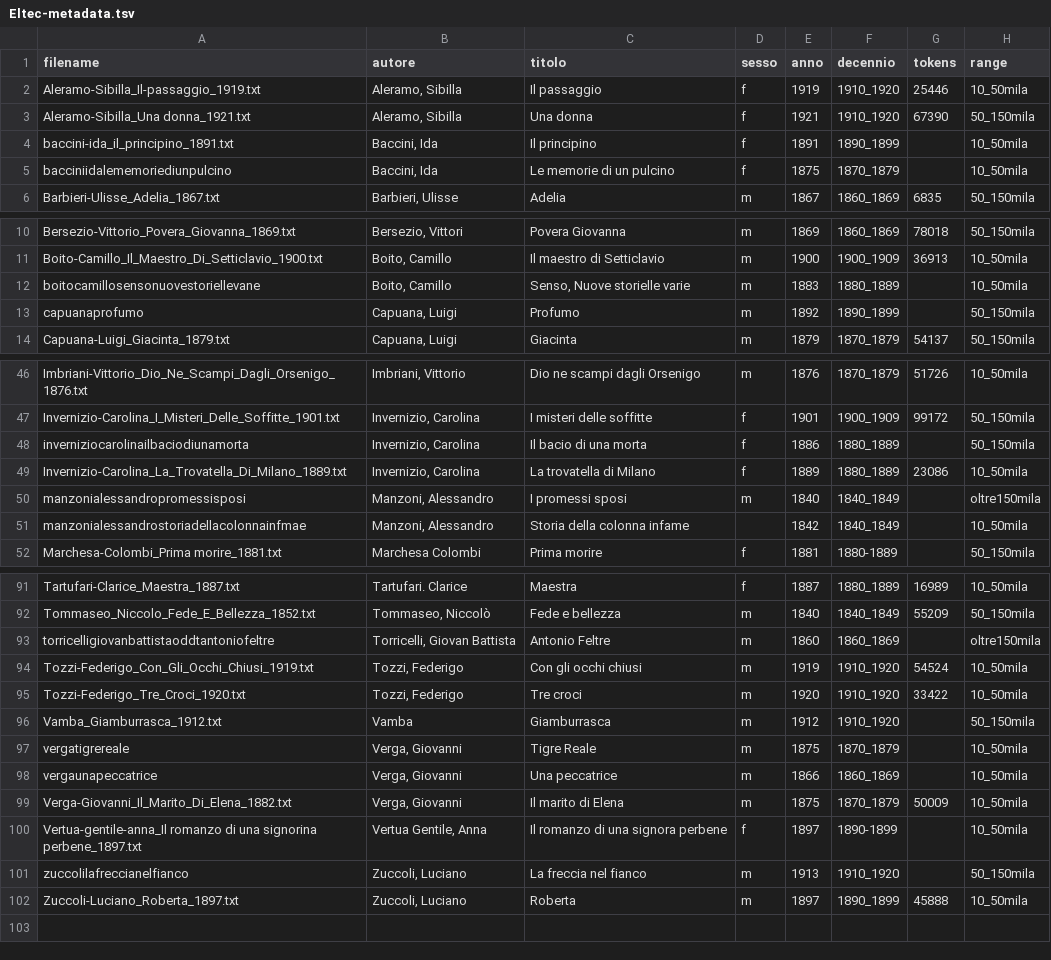
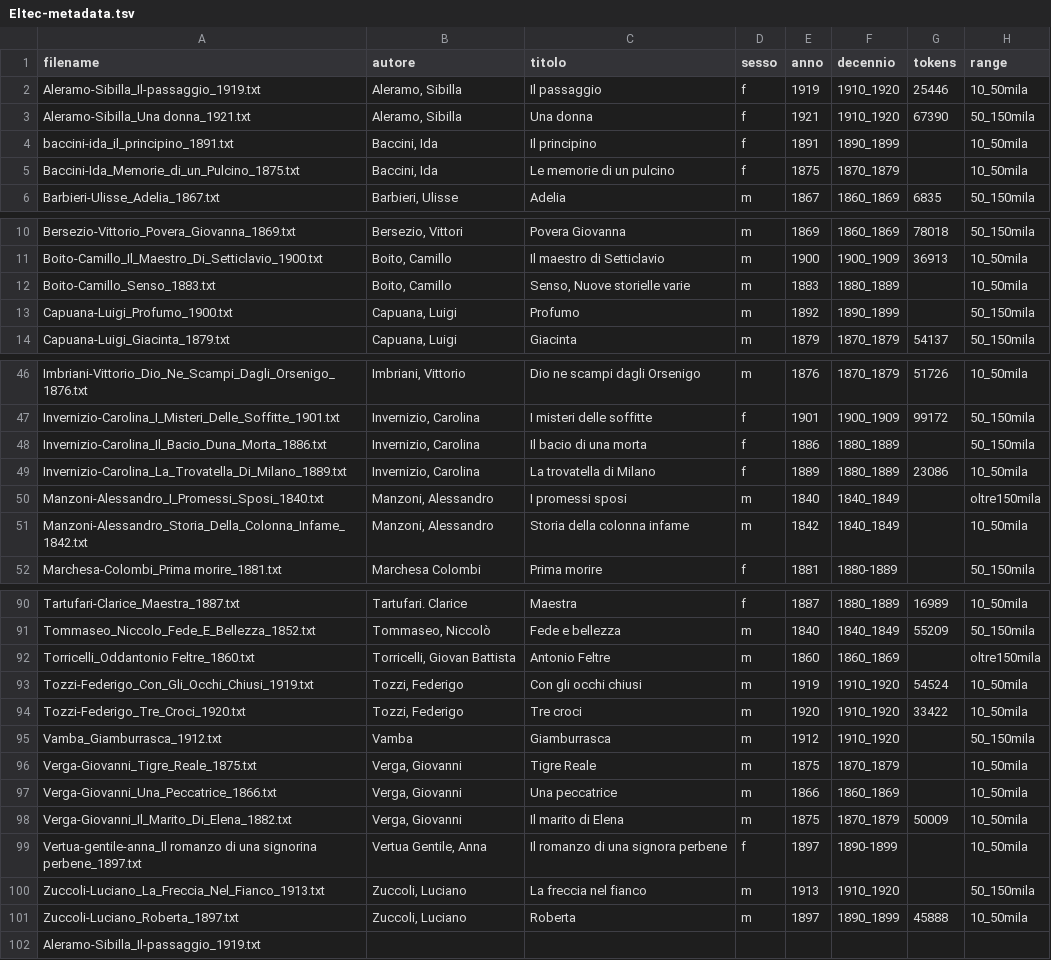
Before and after one commit to flometis/ExSTRA, a TSV file: Eltec100/Eltec-metadata.tsv, drawn as a sheet; only a part is shown, gaps mark what is left out; the diff covers the shown part only.

```diff
--- a/Eltec100/Eltec-metadata.tsv
+++ b/Eltec100/Eltec-metadata.tsv
@@ -4,3 +4,3 @@ Aleramo-Sibilla_Una donna_1921.txt	Aleramo, Sibilla	Una donna	f	1921	1910_1920	6
 baccini-ida_il_principino_1891.txt	Baccini, Ida	Il principino	f	1891	1890_1899		10_50mila
-bacciniidalememoriediunpulcino	Baccini, Ida	Le memorie di un pulcino	f	1875	1870_1879		10_50mila
+Baccini-Ida_Memorie_di_un_Pulcino_1875.txt	Baccini, Ida	Le memorie di un pulcino	f	1875	1870_1879		10_50mila
 Barbieri-Ulisse_Adelia_1867.txt	Barbieri, Ulisse	Adelia	m	1867	1860_1869	6835	50_150mila
@@ -11,4 +11,4 @@ Bersezio-Vittorio_Povera_Giovanna_1869.txt	Bersezio, Vittori	Povera Giovanna	m	1
 Boito-Camillo_Il_Maestro_Di_Setticlavio_1900.txt	Boito, Camillo	Il maestro di Setticlavio	m	1900	1900_1909	36913	10_50mila
-boitocamillosensonuovestoriellevane	Boito, Camillo	Senso, Nuove storielle varie	m	1883	1880_1889		10_50mila
-capuanaprofumo	Capuana, Luigi	Profumo	m	1892	1890_1899		50_150mila
+Boito-Camillo_Senso_1883.txt	Boito, Camillo	Senso, Nuove storielle varie	m	1883	1880_1889		10_50mila
+Capuana-Luigi_Profumo_1900.txt	Capuana, Luigi	Profumo	m	1892	1890_1899		50_150mila
 Capuana-Luigi_Giacinta_1879.txt	Capuana, Luigi	Giacinta	m	1879	1870_1879	54137	50_150mila
@@ -47,6 +47,6 @@ Imbriani-Vittorio_Dio_Ne_Scampi_Dagli_Orsenigo_1876.txt	Imbriani, Vittorio	Dio n
 Invernizio-Carolina_I_Misteri_Delle_Soffitte_1901.txt	Invernizio, Carolina	I misteri delle soffitte	f	1901	1900_1909	99172	50_150mila
-inverniziocarolinailbaciodiunamorta	Invernizio, Carolina	Il bacio di una morta	f	1886	1880_1889		50_150mila
+Invernizio-Carolina_Il_Bacio_Duna_Morta_1886.txt	Invernizio, Carolina	Il bacio di una morta	f	1886	1880_1889		50_150mila
 Invernizio-Carolina_La_Trovatella_Di_Milano_1889.txt	Invernizio, Carolina	La trovatella di Milano	f	1889	1880_1889	23086	10_50mila
-manzonialessandropromessisposi	Manzoni, Alessandro	I promessi sposi	m	1840	1840_1849		oltre150mila
-manzonialessandrostoriadellacolonnainfmae	Manzoni, Alessandro	Storia della colonna infame		1842	1840_1849		10_50mila
+Manzoni-Alessandro_I_Promessi_Sposi_1840.txt	Manzoni, Alessandro	I promessi sposi	m	1840	1840_1849		oltre150mila
+Manzoni-Alessandro_Storia_Della_Colonna_Infame_1842.txt	Manzoni, Alessandro	Storia della colonna infame	m	1842	1840_1849		10_50mila
 Marchesa-Colombi_Prima morire_1881.txt	Marchesa Colombi	Prima morire	f	1881	1880-1889		50_150mila
@@ -92,3 +91,3 @@ Tartufari-Clarice_Maestra_1887.txt	Tartufari. Clarice	Maestra	f	1887	1880_1889	1
 Tommaseo_Niccolo_Fede_E_Bellezza_1852.txt	Tommaseo, Niccolò	Fede e bellezza	m	1840	1840_1849	55209	50_150mila
-torricelligiovanbattistaoddtantoniofeltre	Torricelli, Giovan Battista	Antonio Feltre	m	1860	1860_1869		oltre150mila
+Torricelli_Oddantonio Feltre_1860.txt	Torricelli, Giovan Battista	Antonio Feltre	m	1860	1860_1869		oltre150mila
 Tozzi-Federigo_Con_Gli_Occhi_Chiusi_1919.txt	Tozzi, Federigo	Con gli occhi chiusi	m	1919	1910_1920	54524	10_50mila
@@ -96,7 +95,8 @@ Tozzi-Federigo_Tre_Croci_1920.txt	Tozzi, Federigo	Tre croci	m	1920	1910_1920	334
 Vamba_Giamburrasca_1912.txt	Vamba	Giamburrasca	m	1912	1910_1920		50_150mila
-vergatigrereale	Verga, Giovanni	Tigre Reale	m	1875	1870_1879		10_50mila
-vergaunapeccatrice	Verga, Giovanni	Una peccatrice	m	1866	1860_1869		10_50mila
+Verga-Giovanni_Tigre_Reale_1875.txt	Verga, Giovanni	Tigre Reale	m	1875	1870_1879		10_50mila
+Verga-Giovanni_Una_Peccatrice_1866.txt	Verga, Giovanni	Una peccatrice	m	1866	1860_1869		10_50mila
 Verga-Giovanni_Il_Marito_Di_Elena_1882.txt	Verga, Giovanni	Il marito di Elena	m	1875	1870_1879	50009	10_50mila
 Vertua-gentile-anna_Il romanzo di una signorina perbene_1897.txt	Vertua Gentile, Anna	Il romanzo di una signora perbene	f	1897	1890-1899		10_50mila
-zuccolilafreccianelfianco	Zuccoli, Luciano	La freccia nel fianco	m	1913	1910_1920		50_150mila
+Zuccoli-Luciano_La_Freccia_Nel_Fianco_1913.txt	Zuccoli, Luciano	La freccia nel fianco	m	1913	1910_1920		50_150mila
 Zuccoli-Luciano_Roberta_1897.txt	Zuccoli, Luciano	Roberta	m	1897	1890_1899	45888	10_50mila
+Aleramo-Sibilla_Il-passaggio_1919.txt
```
Also changed, not shown: 1 removed row and 12 edited cells elsewhere in this file.
